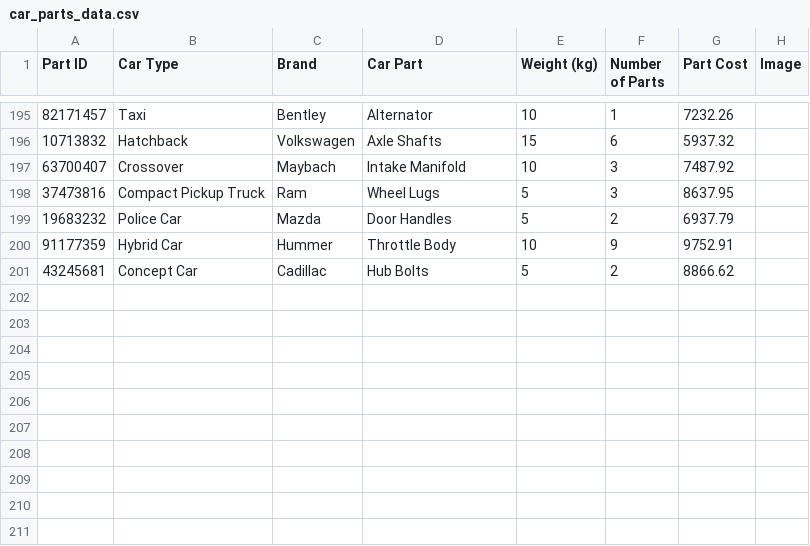
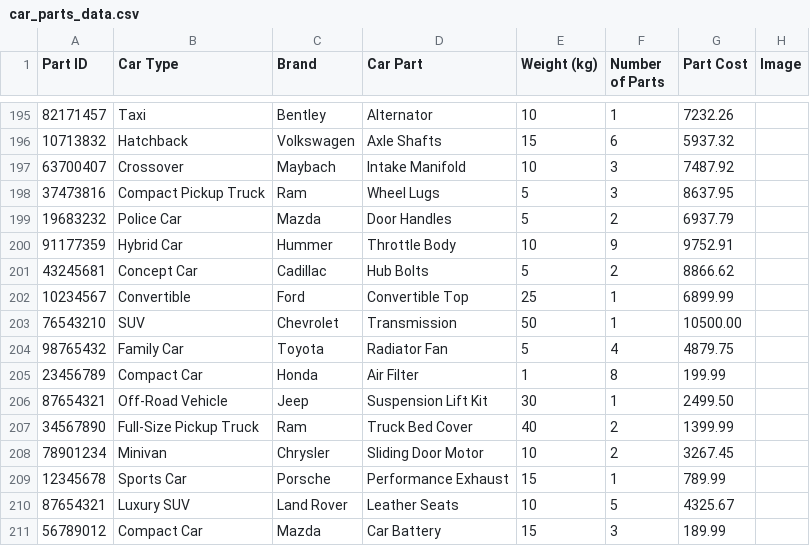
Before and after one commit to Juuicee/TTASQL, a CSV file: car_parts_data.csv, drawn as a sheet; only a part is shown, gaps mark what is left out.

Commit message:
Updated car_parts_data.csv
Added a couple of more rows into the data allowing for a more comprehensive representation of various car parts for different types of vehicles and brands

```diff
--- a/car_parts_data.csv
+++ b/car_parts_data.csv
@@ -201 +201,11 @@ Part ID,Car Type,Brand,Car Part,Weight (kg),Number of Parts,Part Cost,Image
 43245681,Concept Car,Cadillac,Hub Bolts,5,2,8866.62,
+10234567,Convertible,Ford,Convertible Top,25,1,6899.99,
+76543210,SUV,Chevrolet,Transmission,50,1,10500.00,
+98765432,Family Car,Toyota,Radiator Fan,5,4,4879.75,
+23456789,Compact Car,Honda,Air Filter,1,8,199.99,
+87654321,Off-Road Vehicle,Jeep,Suspension Lift Kit,30,1,2499.50,
+34567890,Full-Size Pickup Truck,Ram,Truck Bed Cover,40,2,1399.99,
+78901234,Minivan,Chrysler,Sliding Door Motor,10,2,3267.45,
+12345678,Sports Car,Porsche,Performance Exhaust,15,1,789.99,
+87654321,Luxury SUV,Land Rover,Leather Seats,10,5,4325.67,
+56789012,Compact Car,Mazda,Car Battery,15,3,189.99,
```
